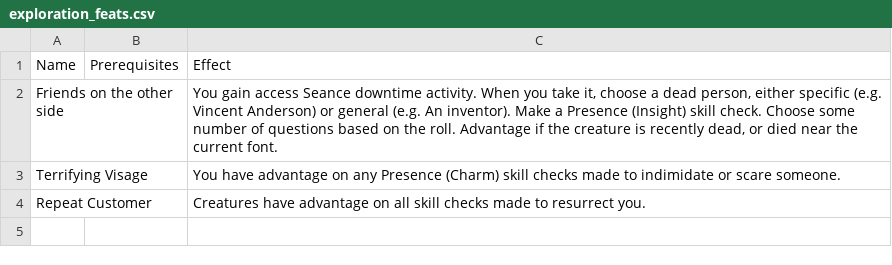
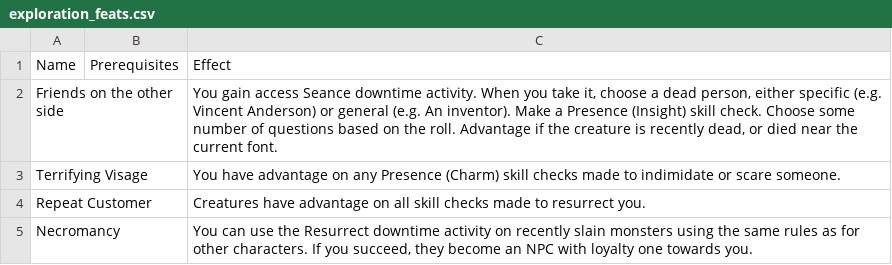
Before and after one commit to Leafwing-Studios/fonts-of-power, a CSV file: docs/src/character-options/species/undead/exploration_feats.csv, drawn as a sheet; the diff names each change by its address in the sheet, - before the commit and + after, or states it on an @@ line.

```diff
--- a/docs/src/character-options/species/undead/exploration_feats.csv
+++ b/docs/src/character-options/species/undead/exploration_feats.csv
+row 5: Necromancy |  | You can use the Resurrect downtime activity on recently slain monsters using the same rules as for other characters. If you succeed, they become an NPC with loyalty one towards you.
```
Also changed, not shown: docs/src/character-options/species/automaton/combat_feats.csv, docs/src/character-options/species/crystalline/exploration_feats.csv, 2 other files.
